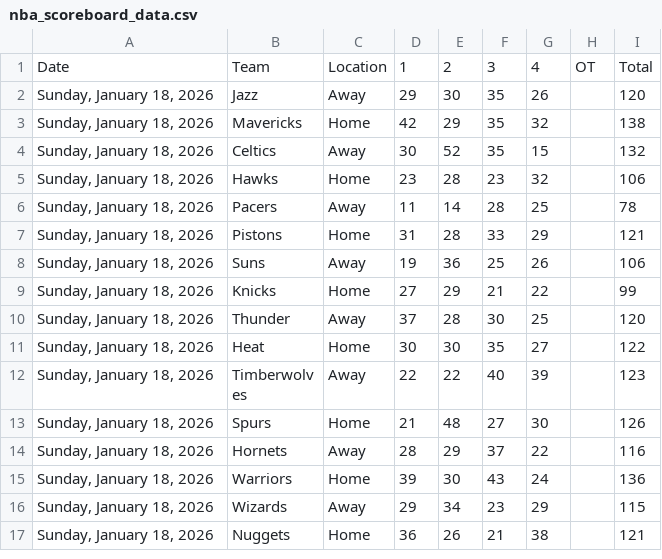
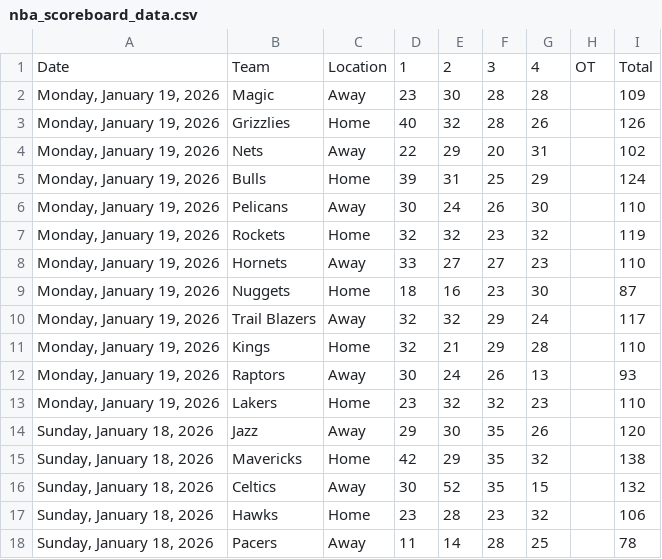
Before and after one commit to Daniel-CM327/NBA-Scoreboard, a CSV file: nba_scoreboard_data.csv, drawn as a sheet; only a part is shown; the shorter side is filled out with more unchanged rows; the diff names each change by its address in the sheet, - before the commit and + after, or states it on an @@ line.

```diff
--- a/nba_scoreboard_data.csv
+++ b/nba_scoreboard_data.csv
+row 2: Monday, January 19, 2026 | Magic | Away | 23 | 30 | 28 | 28 |  | 109
+row 3: Monday, January 19, 2026 | Grizzlies | Home | 40 | 32 | 28 | 26 |  | 126
+row 4: Monday, January 19, 2026 | Nets | Away | 22 | 29 | 20 | 31 |  | 102
+row 5: Monday, January 19, 2026 | Bulls | Home | 39 | 31 | 25 | 29 |  | 124
+row 6: Monday, January 19, 2026 | Pelicans | Away | 30 | 24 | 26 | 30 |  | 110
+row 7: Monday, January 19, 2026 | Rockets | Home | 32 | 32 | 23 | 32 |  | 119
+row 8: Monday, January 19, 2026 | Hornets | Away | 33 | 27 | 27 | 23 |  | 110
+row 9: Monday, January 19, 2026 | Nuggets | Home | 18 | 16 | 23 | 30 |  | 87
+row 10: Monday, January 19, 2026 | Trail Blazers | Away | 32 | 32 | 29 | 24 |  | 117
+row 11: Monday, January 19, 2026 | Kings | Home | 32 | 21 | 29 | 28 |  | 110
+row 12: Monday, January 19, 2026 | Raptors | Away | 30 | 24 | 26 | 13 |  | 93
+row 13: Monday, January 19, 2026 | Lakers | Home | 23 | 32 | 32 | 23 |  | 110
```
